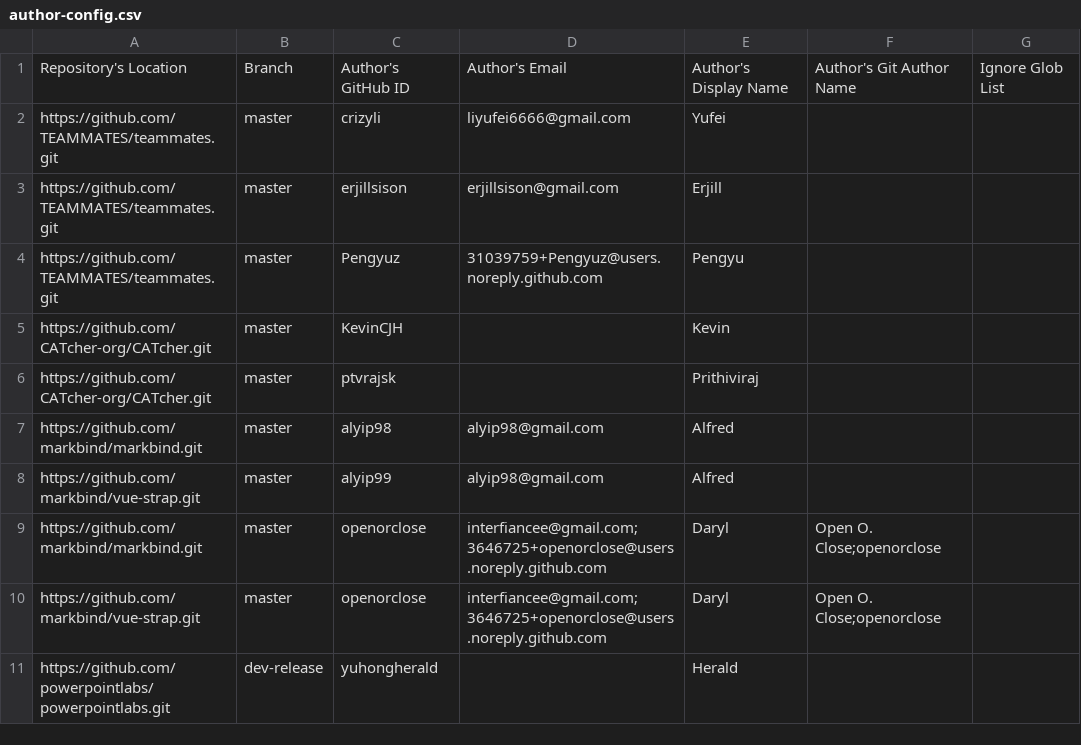
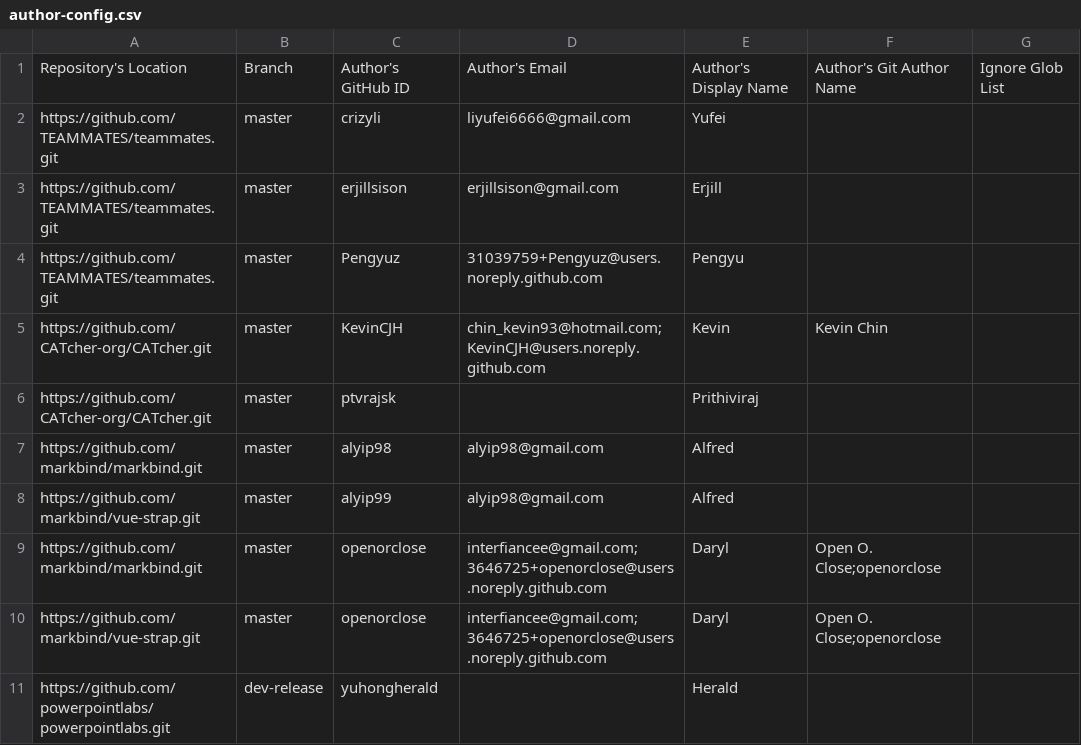
Before and after one commit to nus-oss/2019-summer-interns, a CSV file: configs/author-config.csv, drawn as a sheet; only a part is shown.

Commit message:
add Kevin's name

```diff
--- a/configs/author-config.csv
+++ b/configs/author-config.csv
@@ -4,3 +4,3 @@ https://github.com/TEAMMATES/teammates.git,master,erjillsison,erjillsison@gmail.
 https://github.com/TEAMMATES/teammates.git,master,Pengyuz,31039759+Pengyuz@users.noreply.github.com,Pengyu,,
-https://github.com/CATcher-org/CATcher.git,master,KevinCJH,,Kevin,,
+https://github.com/CATcher-org/CATcher.git,master,KevinCJH,chin_kevin93@hotmail.com;KevinCJH@users.noreply.github.com,Kevin,Kevin Chin,
 https://github.com/CATcher-org/CATcher.git,master,ptvrajsk,,Prithiviraj,,
```
